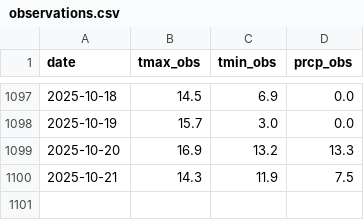
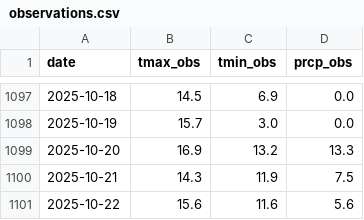
Before and after one commit to A-Jeaugey/bias-corrector-weather, a CSV file: data/observations.csv, drawn as a sheet; only a part is shown, gaps mark what is left out.

```diff
--- a/data/observations.csv
+++ b/data/observations.csv
@@ -1100 +1100,2 @@ date,tmax_obs,tmin_obs,prcp_obs
 2025-10-21,14.3,11.9,7.5
+2025-10-22,15.6,11.6,5.6
```
Also changed, not shown: 8 other files.
